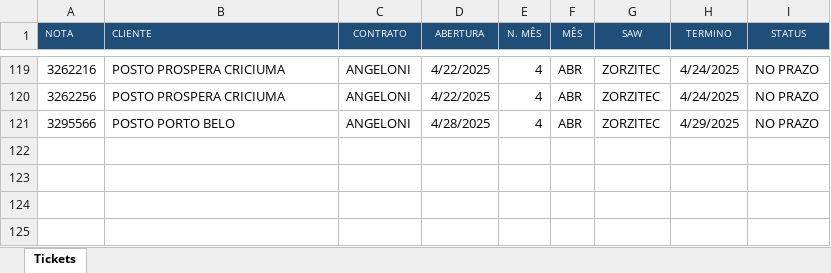
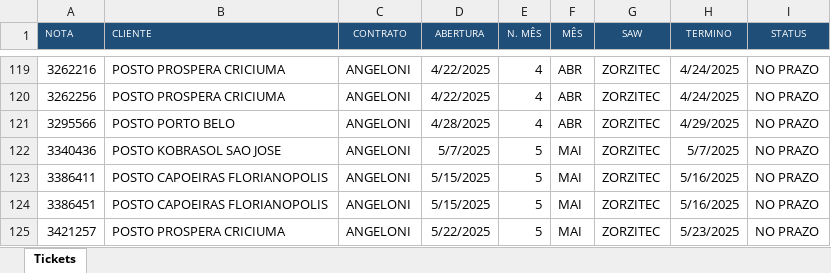
Before and after one commit to lucas8833/OTD.py, an Excel workbook: TicketsContratos2025.xlsx, sheet Tickets, drawn as a sheet; only a part is shown, gaps mark what is left out; values as stored, in another font and other column widths than the file's, no borders; conditional formats not drawn; the diff covers the shown part only; the diff names each change by its address in the sheet, - before the commit and + after, or states it on an @@ line.

```diff
--- a/TicketsContratos2025.xlsx (sheet Tickets)
+++ b/TicketsContratos2025.xlsx (sheet Tickets)
+row 122: 3340436 | POSTO KOBRASOL SAO JOSE | ANGELONI | 5/7/2025 | 5 | MAI | ZORZITEC | 5/7/2025 | NO PRAZO
+row 123: 3386411 | POSTO CAPOEIRAS FLORIANOPOLIS | ANGELONI | 5/15/2025 | 5 | MAI | ZORZITEC | 5/16/2025 | NO PRAZO
+row 124: 3386451 | POSTO CAPOEIRAS FLORIANOPOLIS | ANGELONI | 5/15/2025 | 5 | MAI | ZORZITEC | 5/16/2025 | NO PRAZO
+row 125: 3421257 | POSTO PROSPERA CRICIUMA | ANGELONI | 5/22/2025 | 5 | MAI | ZORZITEC | 5/23/2025 | NO PRAZO
```
Also changed, not shown: 99 hidden or unhidden rows elsewhere in this sheet.
